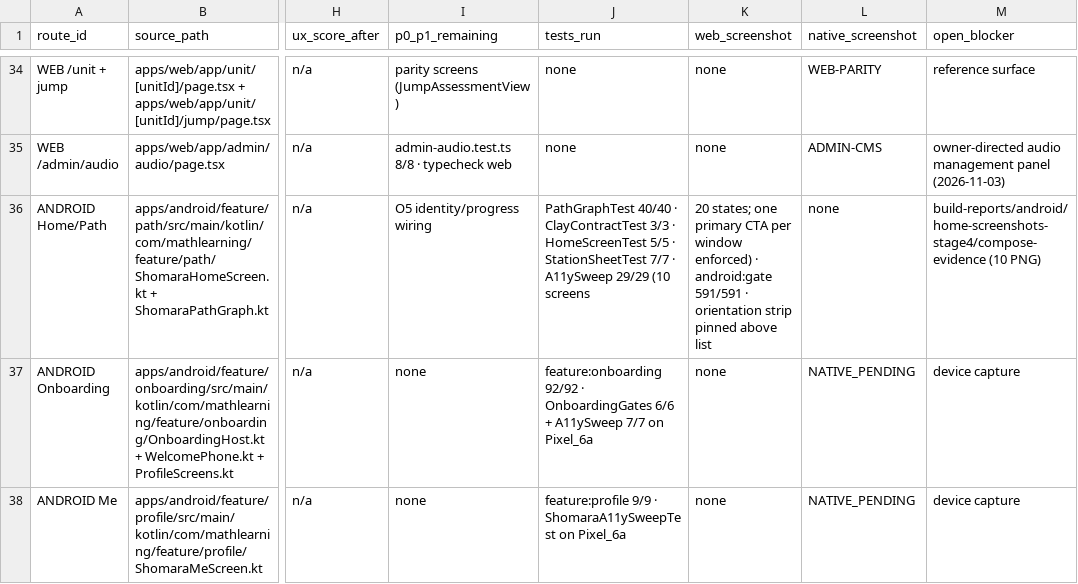
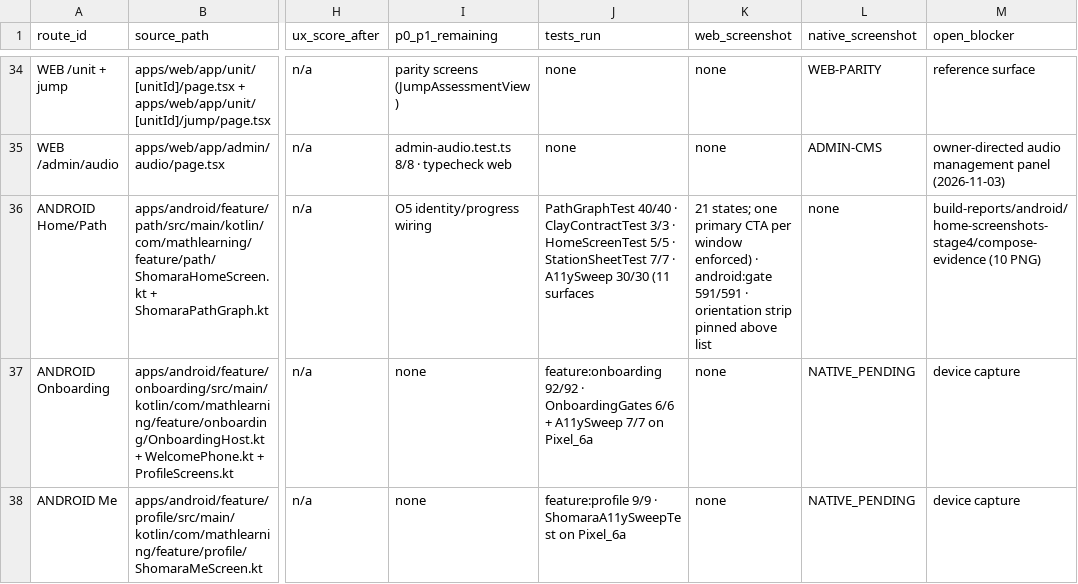
Before and after one commit to MehdiGhouryani/SHOMARA, a CSV file: design/playbook/quality/SCREEN_LEDGER.csv, drawn as a sheet; only a part is shown, gaps mark what is left out; the diff names each change by its address in the sheet, - before the commit and + after, or states it on an @@ line.

Commit message:
refactor(shell,practice)+test(a11y): zero inline copy in app/main, measure duplication, cover the O5 surface
1. Duplication was measured, not assumed. duplicate_scan.py hashes normalised
   8+ line windows across the 152 main source files (build, generated and test
   excluded): ZERO duplicate blocks of 12+ lines, and only four 8-11 line pairs,
   all layout boilerplate (the Column/Arrangement.spacedBy frame and the
   interactionSource preamble). Those four were deliberately NOT merged — the
   visual risk of rewriting them outweighs the gain. The honest result is that
   meaningful duplication is gone, not that more refactoring was performed for
   its own sake.

2. app/src/main now carries zero inline Persian literals: the shell's last two
   (the practice-loading title and body) moved to
   ShomaraPracticeHubStrings.PreparingTitle/PreparingBody. Inline audit: MAIN=130,
   DEBUG=55 (the debug source set keeps the gallery fixtures on purpose).

3. New sweep case for the surface a child actually meets under O5:
   practiceTabWhileProgressIsUnresolvedExplainsItself taps the Practice tab in the
   real child shell with an unresolved progress snapshot, asserts both canonical
   lines and runs the a11y contract. Until now only the feature composable was
   tested, never the shell surface that ships this state. Sweep is at 30 cases.

Evidence:
- ShomaraA11ySweepTest 30/30 on Pixel_6a.
- Duplicate scan: 0 blocks >= 12 lines across 152 files.
- npm run android:gate = exit 0 (ANDROID_BUILD: PASS), 81 suites / 591 JVM
  tests / 0 failures; app-debug.apk SHA-256
  81636ef02ae28bed156b7f321326b442265d3493674d535c749419844f51a700.

Docs: WORKLOG DT-29, START_HERE snapshot, roadmap evidence on N05-04 and N05-05,
ledger records 30/30 across 11 surfaces. No verifier, threshold or golden
weakened; O5 remains open and is the real blocker for Practice/Me progress.

```diff
--- a/design/playbook/quality/SCREEN_LEDGER.csv
+++ b/design/playbook/quality/SCREEN_LEDGER.csv
-J36 (tests_run): …· A11ySweep 29/29 (10 screens
+J36 (tests_run): …· A11ySweep 30/30 (11 surfaces
-K36 (web_screenshot): 20 states; one…
+K36 (web_screenshot): 21 states; one…
```
Also changed, not shown: 6 other files.
